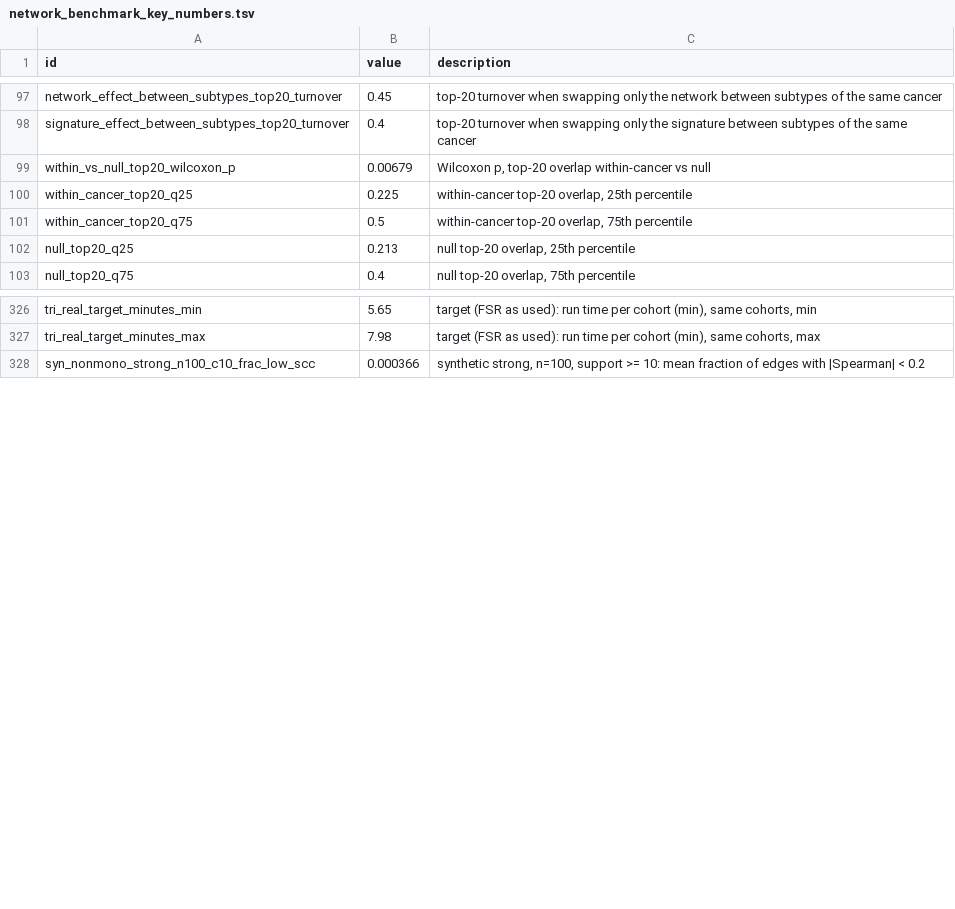
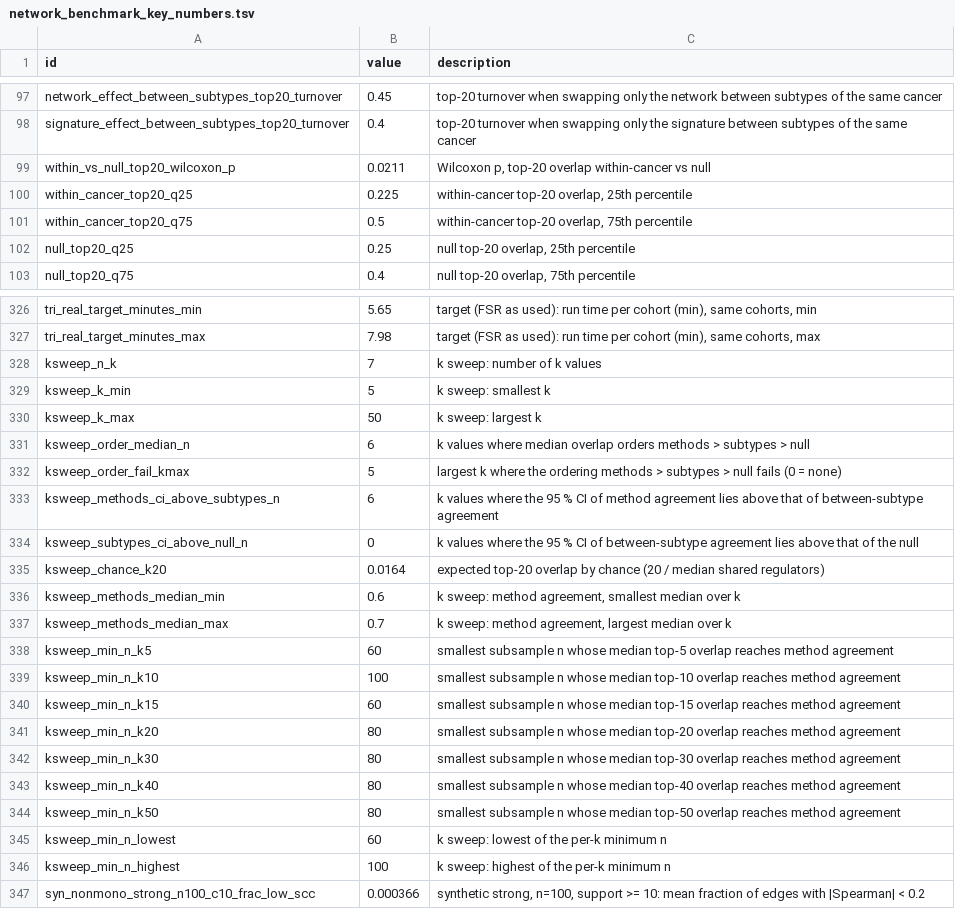
Before and after one commit to hachepunto/FSR_Networks, a TSV file: results/final/tables/network_benchmark_key_numbers.tsv, drawn as a sheet; only a part is shown, gaps mark what is left out; the diff covers the shown part only.

```diff
--- a/results/final/tables/network_benchmark_key_numbers.tsv
+++ b/results/final/tables/network_benchmark_key_numbers.tsv
@@ -98,6 +98,6 @@ network_effect_between_subtypes_top20_turnover	0.45	top-20 turnover when swappin
 signature_effect_between_subtypes_top20_turnover	0.4	top-20 turnover when swapping only the signature between subtypes of the same cancer
-within_vs_null_top20_wilcoxon_p	0.00679	Wilcoxon p, top-20 overlap within-cancer vs null
+within_vs_null_top20_wilcoxon_p	0.0211	Wilcoxon p, top-20 overlap within-cancer vs null
 within_cancer_top20_q25	0.225	within-cancer top-20 overlap, 25th percentile
 within_cancer_top20_q75	0.5	within-cancer top-20 overlap, 75th percentile
-null_top20_q25	0.213	null top-20 overlap, 25th percentile
+null_top20_q25	0.25	null top-20 overlap, 25th percentile
 null_top20_q75	0.4	null top-20 overlap, 75th percentile
@@ -327,2 +327,21 @@ tri_real_target_minutes_min	5.65	target (FSR as used): run time per cohort (min)
 tri_real_target_minutes_max	7.98	target (FSR as used): run time per cohort (min), same cohorts, max
+ksweep_n_k	7	k sweep: number of k values
+ksweep_k_min	5	k sweep: smallest k
+ksweep_k_max	50	k sweep: largest k
+ksweep_order_median_n	6	k values where median overlap orders methods > subtypes > null
+ksweep_order_fail_kmax	5	largest k where the ordering methods > subtypes > null fails (0 = none)
+ksweep_methods_ci_above_subtypes_n	6	k values where the 95 % CI of method agreement lies above that of between-subtype agreement
+ksweep_subtypes_ci_above_null_n	0	k values where the 95 % CI of between-subtype agreement lies above that of the null
+ksweep_chance_k20	0.0164	expected top-20 overlap by chance (20 / median shared regulators)
+ksweep_methods_median_min	0.6	k sweep: method agreement, smallest median over k
+ksweep_methods_median_max	0.7	k sweep: method agreement, largest median over k
+ksweep_min_n_k5	60	smallest subsample n whose median top-5 overlap reaches method agreement
+ksweep_min_n_k10	100	smallest subsample n whose median top-10 overlap reaches method agreement
+ksweep_min_n_k15	60	smallest subsample n whose median top-15 overlap reaches method agreement
+ksweep_min_n_k20	80	smallest subsample n whose median top-20 overlap reaches method agreement
+ksweep_min_n_k30	80	smallest subsample n whose median top-30 overlap reaches method agreement
+ksweep_min_n_k40	80	smallest subsample n whose median top-40 overlap reaches method agreement
+ksweep_min_n_k50	80	smallest subsample n whose median top-50 overlap reaches method agreement
+ksweep_min_n_lowest	60	k sweep: lowest of the per-k minimum n
+ksweep_min_n_highest	100	k sweep: highest of the per-k minimum n
 syn_nonmono_strong_n100_c10_frac_low_scc	0.000366	synthetic strong, n=100, support >= 10: mean fraction of edges with |Spearman| < 0.2
```
Also changed, not shown: 5 edited cells elsewhere in this file, results/final/tables/network_benchmark_real_cross_cohort.tsv, results/final/tables/network_benchmark_real_pooled_all_cohorts.tsv, 26 other files.
